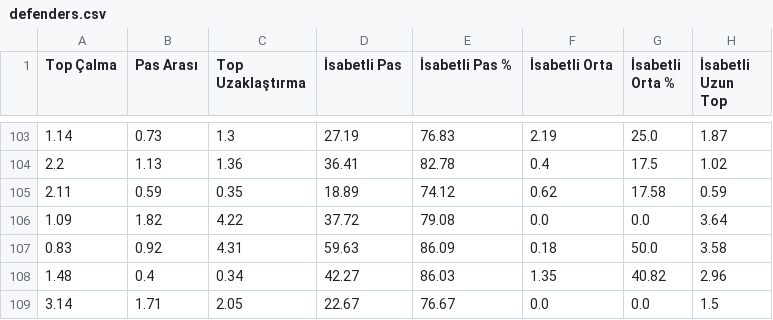
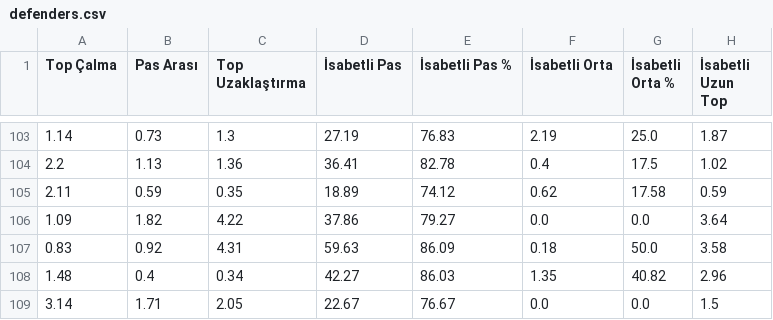
Before and after one commit to scatterradarcsv/csv_scatter_radar_15matches_per90_noPos, a CSV file: defenders.csv, drawn as a sheet; only a part is shown, gaps mark what is left out; the diff covers the shown part only; the diff names each change by its address in the sheet, - before the commit and + after, or states it on an @@ line.

Commit message:
Updated defenders.csv

```diff
--- a/defenders.csv
+++ b/defenders.csv
-D106 (İsabetli Pas): 37.72
+D106 (İsabetli Pas): 37.86
-E106 (İsabetli Pas %): 79.08
+E106 (İsabetli Pas %): 79.27
```
Also changed, not shown: 45 edited cells elsewhere in this file.
